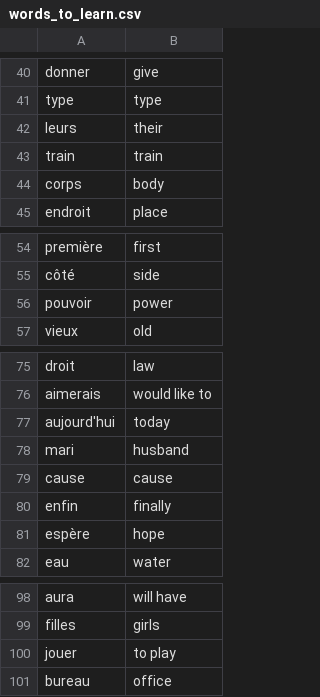
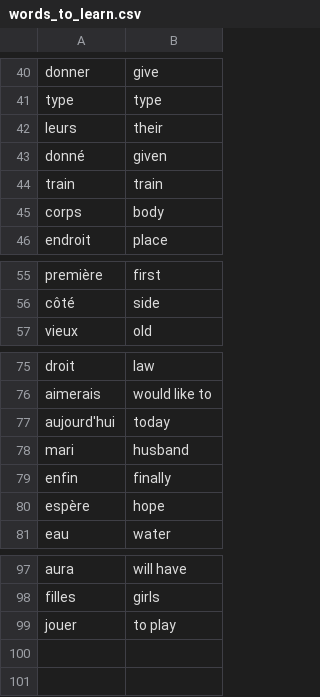
Before and after one commit to Prathamap290702/100_days_of_python, a CSV file: 31.Flash Cards Project/data/words_to_learn.csv, drawn as a sheet; only a part is shown, gaps mark what is left out; removed rows and columns are numbered as before the commit, all else as after; the diff names each change by its address in the sheet, - before the commit and + after, or states it on an @@ line.

```diff
--- a/31.Flash Cards Project/data/words_to_learn.csv
+++ b/31.Flash Cards Project/data/words_to_learn.csv
+row 43: donné | given
-row 56: pouvoir | power
-row 79: cause | cause
-row 101: bureau | office
```
Also changed, not shown: 1 other file.
